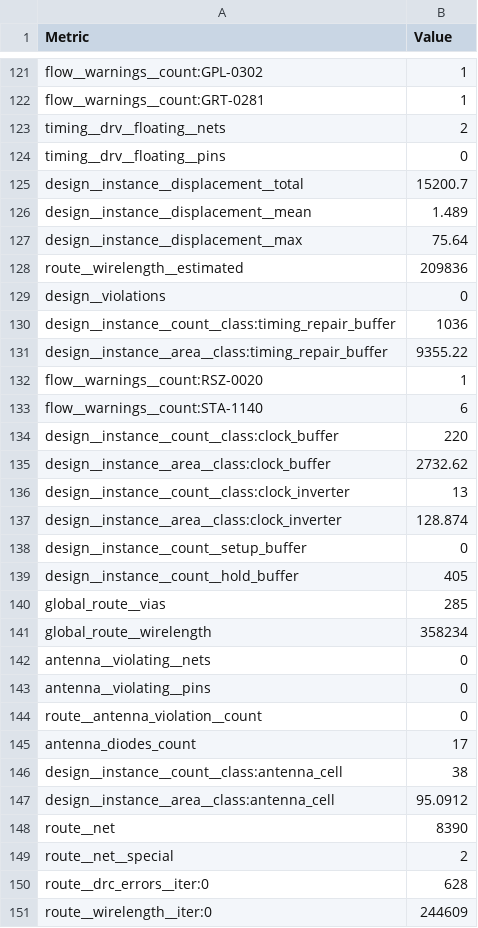
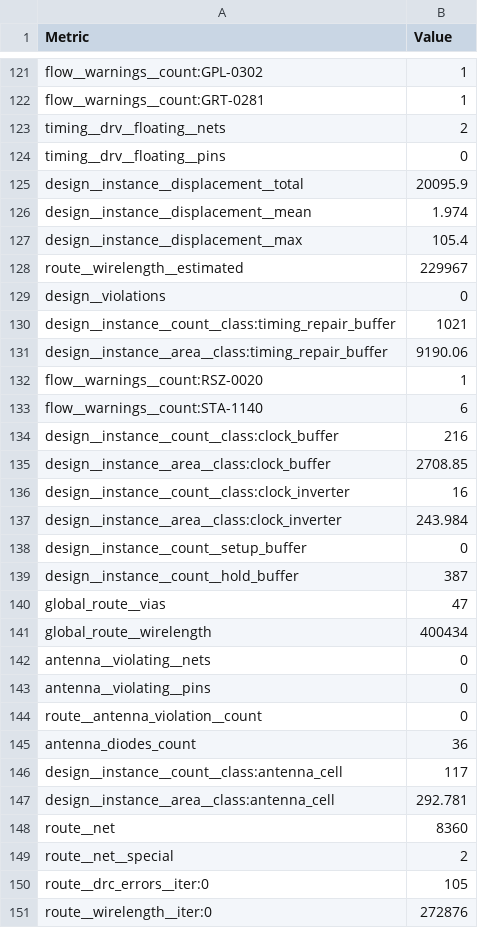
Before and after one commit to TinyTapeout/tinytapeout-sky-26d, a CSV file: projects/tt_um_talivick_digit_reader/stats/metrics.csv, drawn as a sheet; only a part is shown, gaps mark what is left out; the diff covers the shown part only.

Commit message:
feat: update project tt_um_talivick_digit_reader from talivick/tt-digit-reader
Commit: dcc321cef6315376165f707ee22258448a0964aa
Workflow: https://github.com/talivick/tt-digit-reader/actions/runs/45339801320

```diff
--- a/projects/tt_um_talivick_digit_reader/stats/metrics.csv
+++ b/projects/tt_um_talivick_digit_reader/stats/metrics.csv
@@ -124,19 +124,19 @@ timing__drv__floating__nets,2
 timing__drv__floating__pins,0
-design__instance__displacement__total,15200.7
-design__instance__displacement__mean,1.489
-design__instance__displacement__max,75.64
-route__wirelength__estimated,209836
+design__instance__displacement__total,20095.9
+design__instance__displacement__mean,1.974
+design__instance__displacement__max,105.4
+route__wirelength__estimated,229967
 design__violations,0
-design__instance__count__class:timing_repair_buffer,1036
-design__instance__area__class:timing_repair_buffer,9355.22
+design__instance__count__class:timing_repair_buffer,1021
+design__instance__area__class:timing_repair_buffer,9190.06
 flow__warnings__count:RSZ-0020,1
 flow__warnings__count:STA-1140,6
-design__instance__count__class:clock_buffer,220
-design__instance__area__class:clock_buffer,2732.62
-design__instance__count__class:clock_inverter,13
-design__instance__area__class:clock_inverter,128.874
+design__instance__count__class:clock_buffer,216
+design__instance__area__class:clock_buffer,2708.85
+design__instance__count__class:clock_inverter,16
+design__instance__area__class:clock_inverter,243.984
 design__instance__count__setup_buffer,0
-design__instance__count__hold_buffer,405
-global_route__vias,285
-global_route__wirelength,358234
+design__instance__count__hold_buffer,387
+global_route__vias,47
+global_route__wirelength,400434
 antenna__violating__nets,0
@@ -144,8 +144,8 @@ antenna__violating__pins,0
 route__antenna_violation__count,0
-antenna_diodes_count,17
-design__instance__count__class:antenna_cell,38
-design__instance__area__class:antenna_cell,95.0912
-route__net,8390
+antenna_diodes_count,36
+design__instance__count__class:antenna_cell,117
+design__instance__area__class:antenna_cell,292.781
+route__net,8360
 route__net__special,2
-route__drc_errors__iter:0,628
-route__wirelength__iter:0,244609
+route__drc_errors__iter:0,105
+route__wirelength__iter:0,272876
```
Also changed, not shown: 8 added rows, 1 moved row and 146 edited cells elsewhere in this file, 21 other files.
